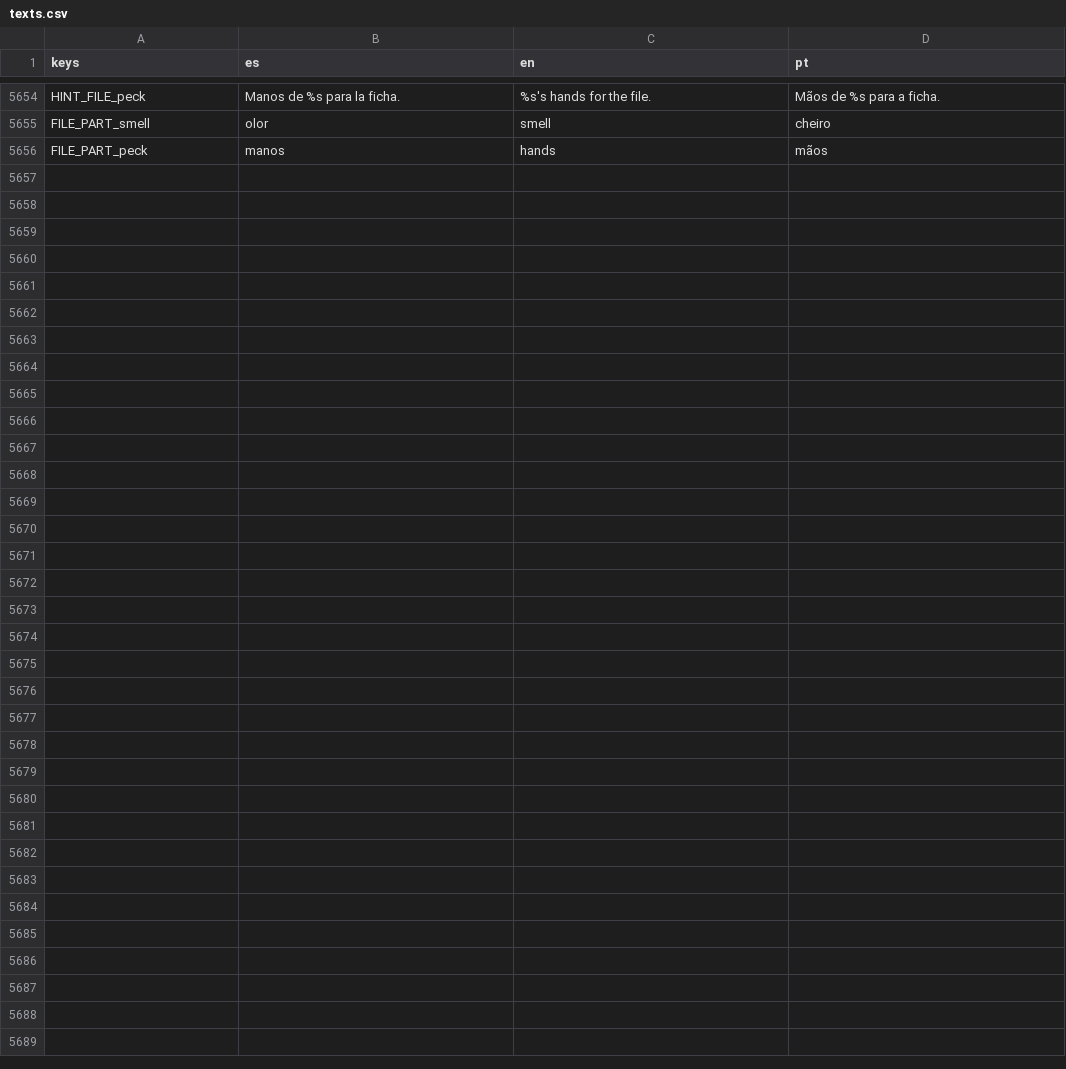
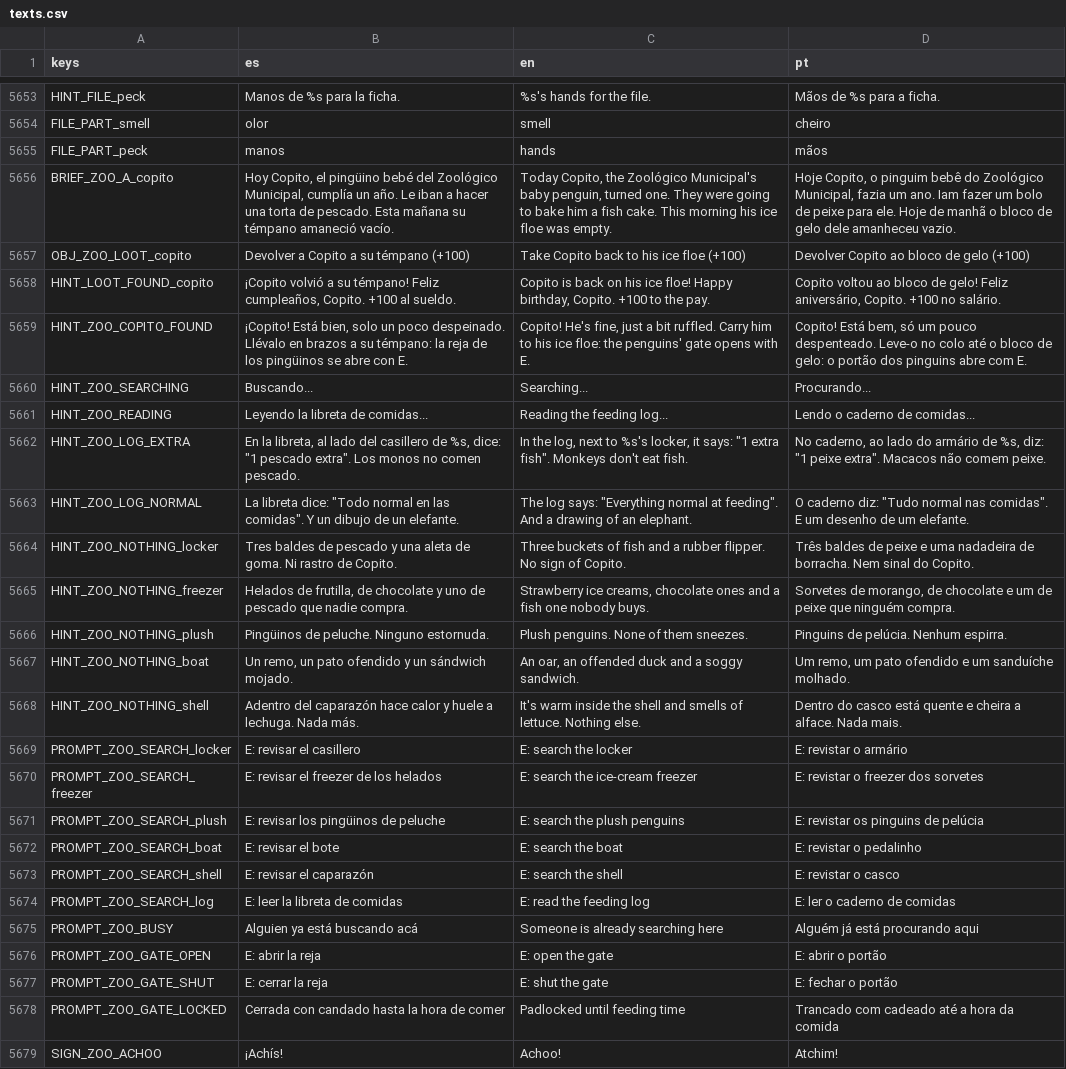
Before and after one commit to cristiangelini/BPD, a CSV file: translations/texts.csv, drawn as a sheet; only a part is shown, gaps mark what is left out; the diff covers the shown part only; the diff names each change by its address in the sheet, - before the commit and + after, or states it on an @@ line.

```diff
--- a/translations/texts.csv
+++ b/translations/texts.csv
+row 5656: BRIEF_ZOO_A_copito | Hoy Copito, el pingüino bebé del Zoológico Municipal, cumplía un año. Le iban a hacer una torta de pescado. Esta mañana su témpano amaneció vacío. | Today Copito, the Zoológico Municipal's baby penguin, turned one. They were going to bake him a fish cake. This morning his ice floe was empty. | Hoje Copito, o pinguim bebê do Zoológico Municipal, fazia um ano. Iam fazer um bolo de peixe para ele. Hoje de manhã o bloco de gelo dele amanheceu vazio.
+row 5657: OBJ_ZOO_LOOT_copito | Devolver a Copito a su témpano (+100) | Take Copito back to his ice floe (+100) | Devolver Copito ao bloco de gelo (+100)
+row 5658: HINT_LOOT_FOUND_copito | ¡Copito volvió a su témpano! Feliz cumpleaños, Copito. +100 al sueldo. | Copito is back on his ice floe! Happy birthday, Copito. +100 to the pay. | Copito voltou ao bloco de gelo! Feliz aniversário, Copito. +100 no salário.
+row 5659: HINT_ZOO_COPITO_FOUND | ¡Copito! Está bien, solo un poco despeinado. Llévalo en brazos a su témpano: la reja de los pingüinos se abre con E. | Copito! He's fine, just a bit ruffled. Carry him to his ice floe: the penguins' gate opens with E. | Copito! Está bem, só um pouco despenteado. Leve-o no colo até o bloco de gelo: o portão dos pinguins abre com E.
+row 5660: HINT_ZOO_SEARCHING | Buscando... | Searching... | Procurando...
+row 5661: HINT_ZOO_READING | Leyendo la libreta de comidas... | Reading the feeding log... | Lendo o caderno de comidas...
+row 5662: HINT_ZOO_LOG_EXTRA | En la libreta, al lado del casillero de %s, dice: "1 pescado extra". Los monos no comen pescado. | In the log, next to %s's locker, it says: "1 extra fish". Monkeys don't eat fish. | No caderno, ao lado do armário de %s, diz: "1 peixe extra". Macacos não comem peixe.
+row 5663: HINT_ZOO_LOG_NORMAL | La libreta dice: "Todo normal en las comidas". Y un dibujo de un elefante. | The log says: "Everything normal at feeding". And a drawing of an elephant. | O caderno diz: "Tudo normal nas comidas". E um desenho de um elefante.
+row 5664: HINT_ZOO_NOTHING_locker | Tres baldes de pescado y una aleta de goma. Ni rastro de Copito. | Three buckets of fish and a rubber flipper. No sign of Copito. | Três baldes de peixe e uma nadadeira de borracha. Nem sinal do Copito.
+row 5665: HINT_ZOO_NOTHING_freezer | Helados de frutilla, de chocolate y uno de pescado que nadie compra. | Strawberry ice creams, chocolate ones and a fish one nobody buys. | Sorvetes de morango, de chocolate e um de peixe que ninguém compra.
+row 5666: HINT_ZOO_NOTHING_plush | Pingüinos de peluche. Ninguno estornuda. | Plush penguins. None of them sneezes. | Pinguins de pelúcia. Nenhum espirra.
+row 5667: HINT_ZOO_NOTHING_boat | Un remo, un pato ofendido y un sándwich mojado. | An oar, an offended duck and a soggy sandwich. | Um remo, um pato ofendido e um sanduíche molhado.
+row 5668: HINT_ZOO_NOTHING_shell | Adentro del caparazón hace calor y huele a lechuga. Nada más. | It's warm inside the shell and smells of lettuce. Nothing else. | Dentro do casco está quente e cheira a alface. Nada mais.
+row 5669: PROMPT_ZOO_SEARCH_locker | E: revisar el casillero | E: search the locker | E: revistar o armário
+row 5670: PROMPT_ZOO_SEARCH_freezer | E: revisar el freezer de los helados | E: search the ice-cream freezer | E: revistar o freezer dos sorvetes
+row 5671: PROMPT_ZOO_SEARCH_plush | E: revisar los pingüinos de peluche | E: search the plush penguins | E: revistar os pinguins de pelúcia
+row 5672: PROMPT_ZOO_SEARCH_boat | E: revisar el bote | E: search the boat | E: revistar o pedalinho
+row 5673: PROMPT_ZOO_SEARCH_shell | E: revisar el caparazón | E: search the shell | E: revistar o casco
+row 5674: PROMPT_ZOO_SEARCH_log | E: leer la libreta de comidas | E: read the feeding log | E: ler o caderno de comidas
+row 5675: PROMPT_ZOO_BUSY | Alguien ya está buscando acá | Someone is already searching here | Alguém já está procurando aqui
+row 5676: PROMPT_ZOO_GATE_OPEN | E: abrir la reja | E: open the gate | E: abrir o portão
+row 5677: PROMPT_ZOO_GATE_SHUT | E: cerrar la reja | E: shut the gate | E: fechar o portão
+row 5678: PROMPT_ZOO_GATE_LOCKED | Cerrada con candado hasta la hora de comer | Padlocked until feeding time | Trancado com cadeado até a hora da comida
+row 5679: SIGN_ZOO_ACHOO | ¡Achís! | Achoo! | Atchim!
```
Also changed, not shown: 1 removed row elsewhere in this file, 15 other files.
